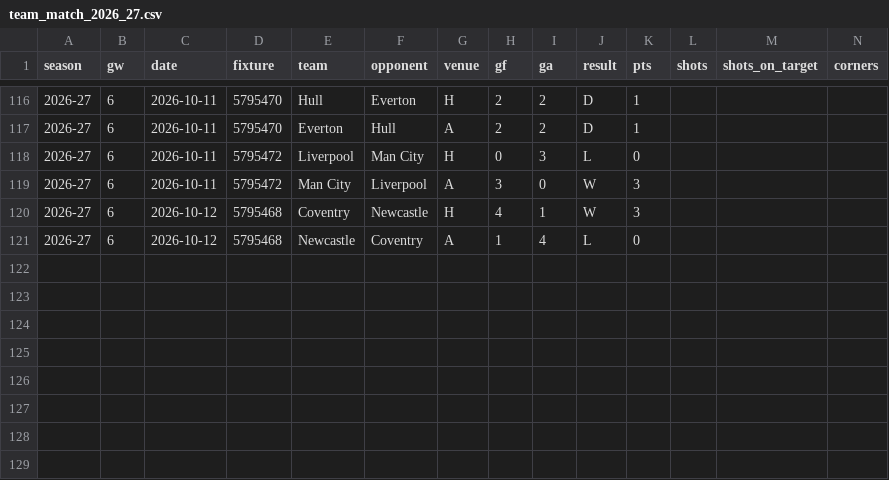
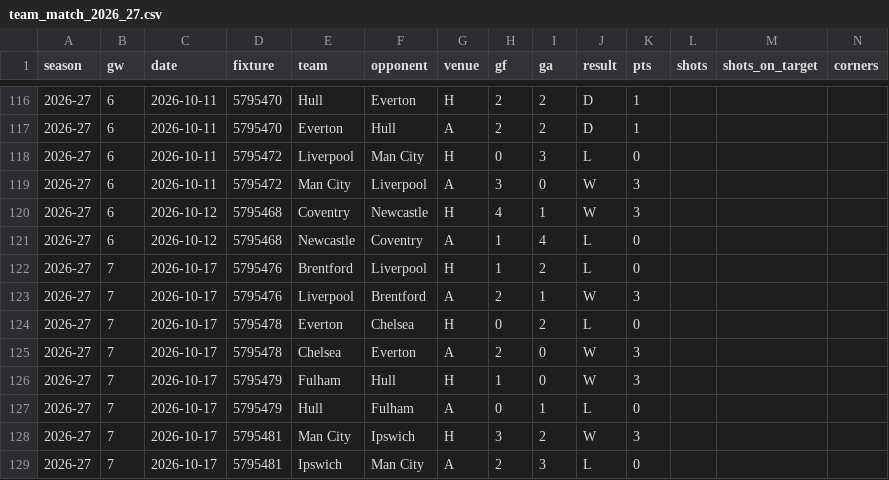
Before and after one commit to iceyfuture/prem_predictor_updated, a CSV file: outputs/team_match_2026_27.csv, drawn as a sheet; only a part is shown, gaps mark what is left out; rows hold the shown columns only; the diff names each change by its address in the sheet, - before the commit and + after, or states it on an @@ line.

```diff
--- a/outputs/team_match_2026_27.csv
+++ b/outputs/team_match_2026_27.csv
+row 122: 2026-27 | 7 | 2026-10-17 | 5795476 | Brentford | Liverpool | H | 1 | 2 | L | 0
+row 123: 2026-27 | 7 | 2026-10-17 | 5795476 | Liverpool | Brentford | A | 2 | 1 | W | 3
+row 124: 2026-27 | 7 | 2026-10-17 | 5795478 | Everton | Chelsea | H | 0 | 2 | L | 0
+row 125: 2026-27 | 7 | 2026-10-17 | 5795478 | Chelsea | Everton | A | 2 | 0 | W | 3
+row 126: 2026-27 | 7 | 2026-10-17 | 5795479 | Fulham | Hull | H | 1 | 0 | W | 3
+row 127: 2026-27 | 7 | 2026-10-17 | 5795479 | Hull | Fulham | A | 0 | 1 | L | 0
+row 128: 2026-27 | 7 | 2026-10-17 | 5795481 | Man City | Ipswich | H | 3 | 2 | W | 3
+row 129: 2026-27 | 7 | 2026-10-17 | 5795481 | Ipswich | Man City | A | 2 | 3 | L | 0
```
Also changed, not shown: dashboard/ledger.csv, dashboard/props_ledger.csv, 14 other files.
